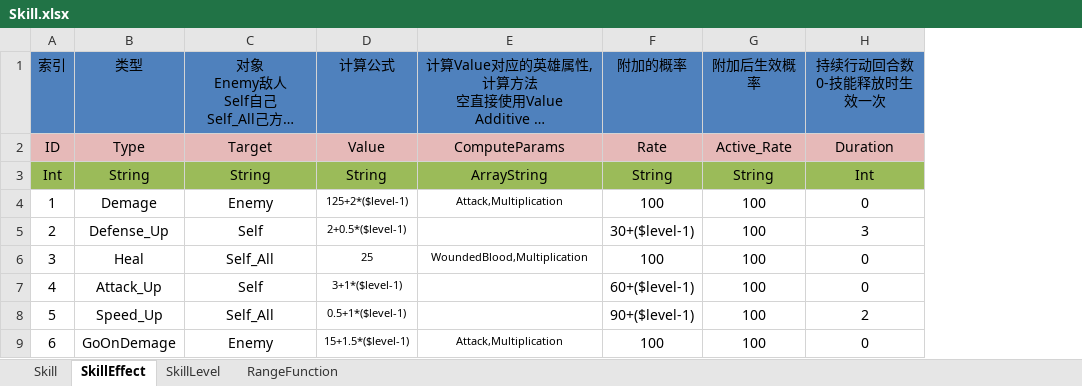
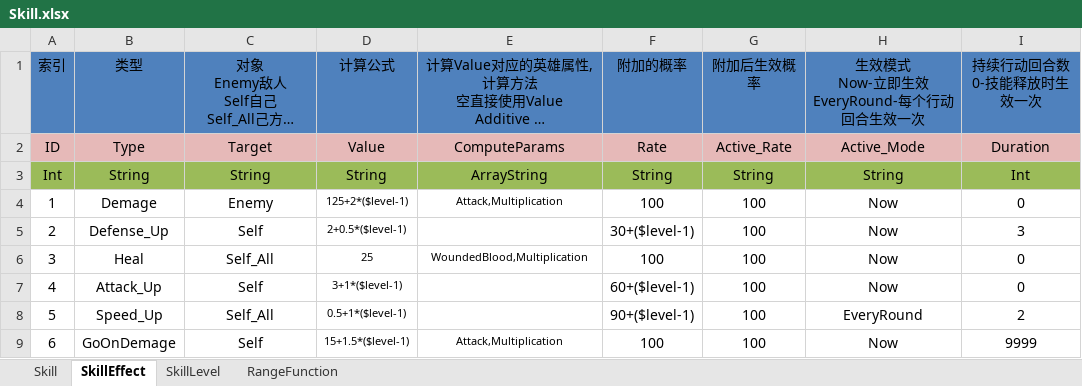
Before and after one commit to shanteng/CS, an Excel workbook: Excel/Skill.xlsx, sheet SkillEffect, drawn as a sheet; long unchanged cells end in …; values as stored, in another font and other column widths than the file's, no borders; addresses are those after the commit; ↵ is a line break in a cell; the diff names each change by its address in the sheet, - before the commit and + after, or states it on an @@ line.

```diff
--- a/Excel/Skill.xlsx (sheet SkillEffect)
+++ b/Excel/Skill.xlsx (sheet SkillEffect)
+column H, rows 1-9: 生效模式 ↵ Now-立即生效 ↵ EveryRound-每个行动回合生效一次 | Active_Mode | String | Now | Now | Now | Now | EveryRound | Now
-C9: Enemy
+C9: Self
-I9: 0
+I9: 9999
```
Also changed, not shown: sheet SkillLevel, sheet Skill, Excel/Language.xlsx, 29 other files.
